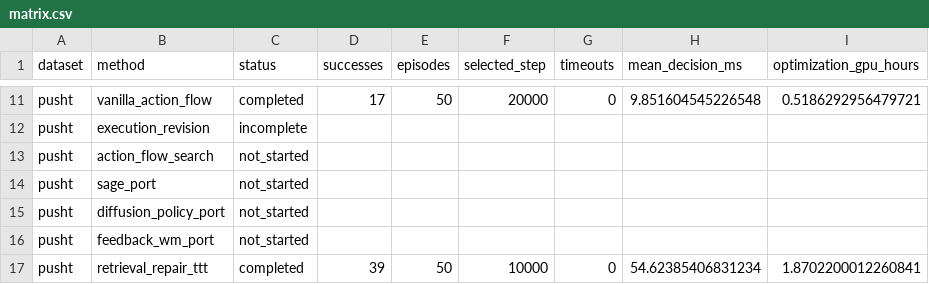
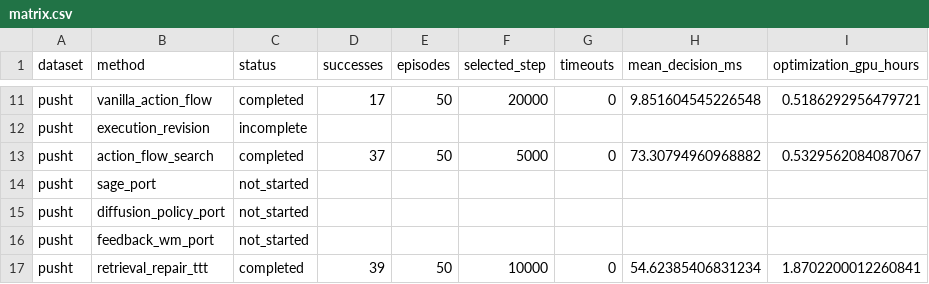
Before and after one commit to Abecid/LeFlow-, a CSV file: docs/reports/20261013-crossbench-baselines/analysis/matrix.csv, drawn as a sheet; only a part is shown, gaps mark what is left out.

```diff
--- a/docs/reports/20261013-crossbench-baselines/analysis/matrix.csv
+++ b/docs/reports/20261013-crossbench-baselines/analysis/matrix.csv
@@ -12,3 +12,3 @@ pusht,vanilla_action_flow,completed,17,50,20000,0,9.851604545226548,0.5186292956
 pusht,execution_revision,incomplete,,,,,,
-pusht,action_flow_search,not_started,,,,,,
+pusht,action_flow_search,completed,37,50,5000,0,73.30794960968882,0.5329562084087067
 pusht,sage_port,not_started,,,,,,
```
Also changed, not shown: 42 other files.
